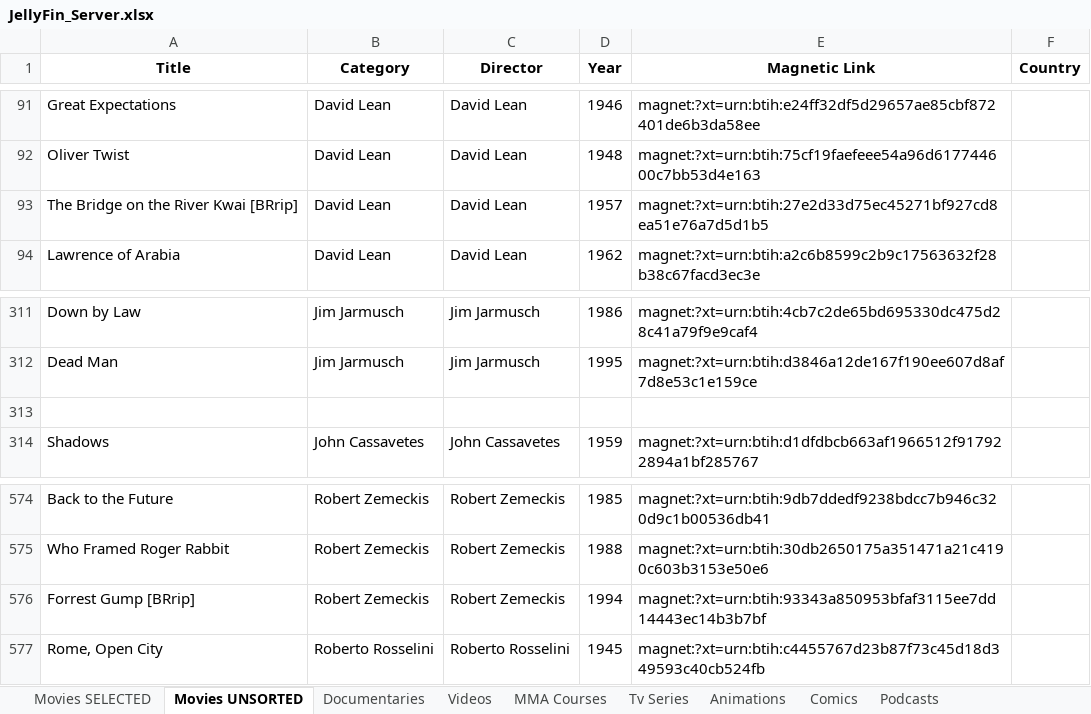
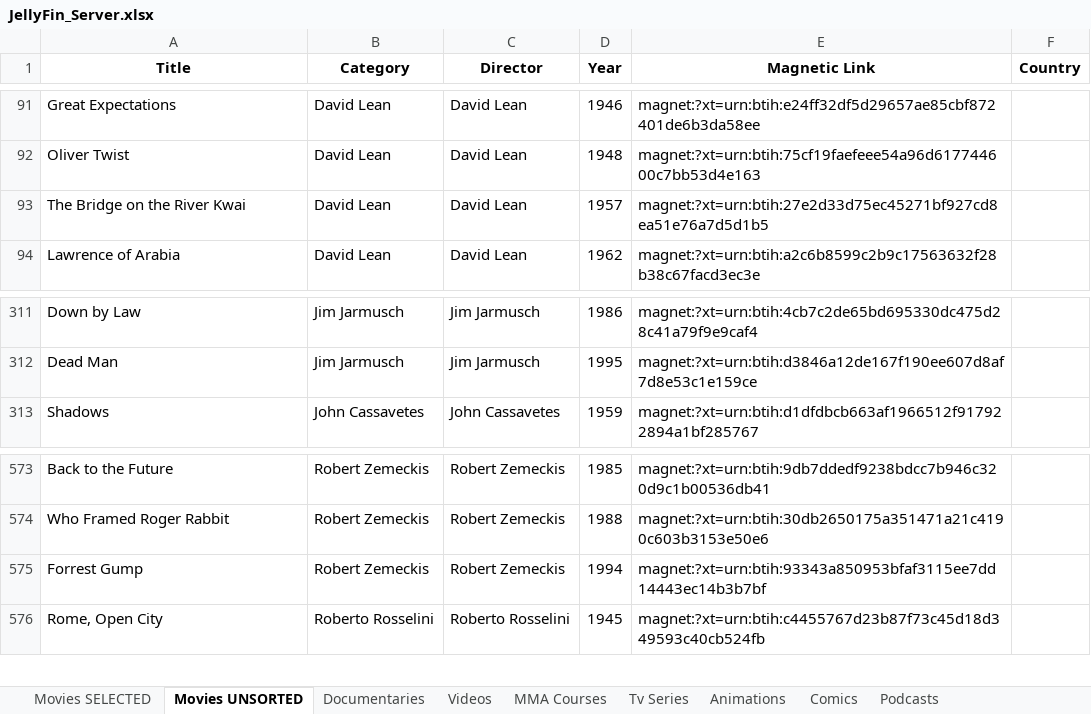
Before and after one commit to GabrielCalheiros/Cinema_Watchlist, an Excel workbook: JellyFin_Server.xlsx, sheet Movies UNSORTED, drawn as a sheet; only a part is shown, gaps mark what is left out; values as stored, in another font and other column widths than the file's, no borders; removed rows and columns are numbered as before the commit, all else as after; the diff names each change by its address in the sheet, - before the commit and + after, or states it on an @@ line.

```diff
--- a/JellyFin_Server.xlsx (sheet Movies UNSORTED)
+++ b/JellyFin_Server.xlsx (sheet Movies UNSORTED)
-A93 (Title): The Bridge on the River Kwai [BRrip]
+A93 (Title): The Bridge on the River Kwai
-row 313: (empty)
-A575 (Title): Forrest Gump [BRrip]
+A575 (Title): Forrest Gump
```
Also changed, not shown: sheet Movies SELECTED, sheet Animations, 8 other files.
